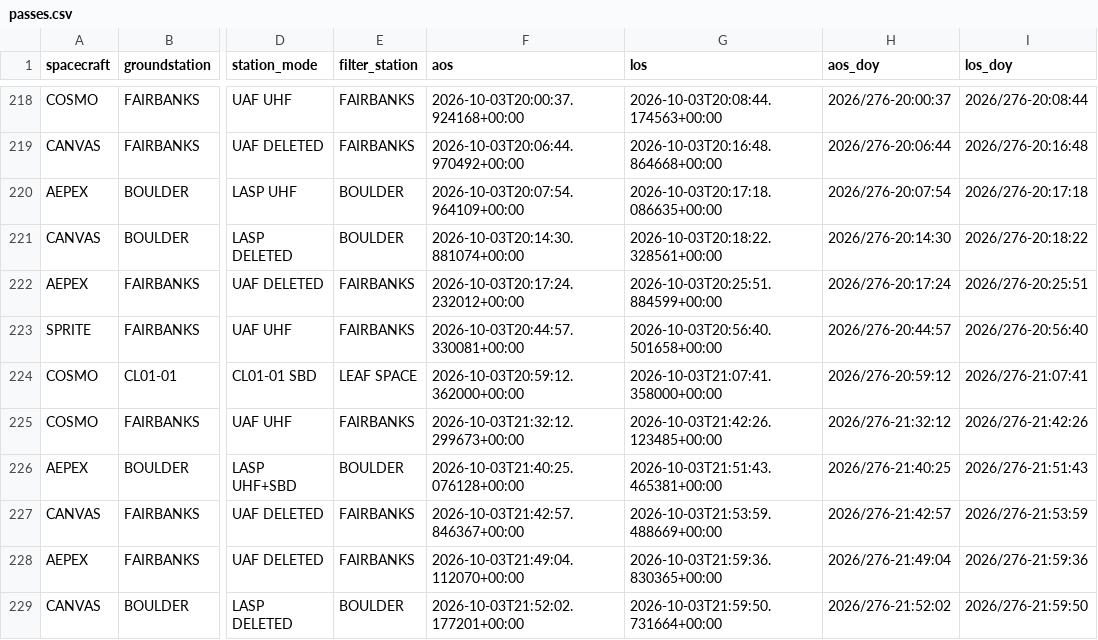
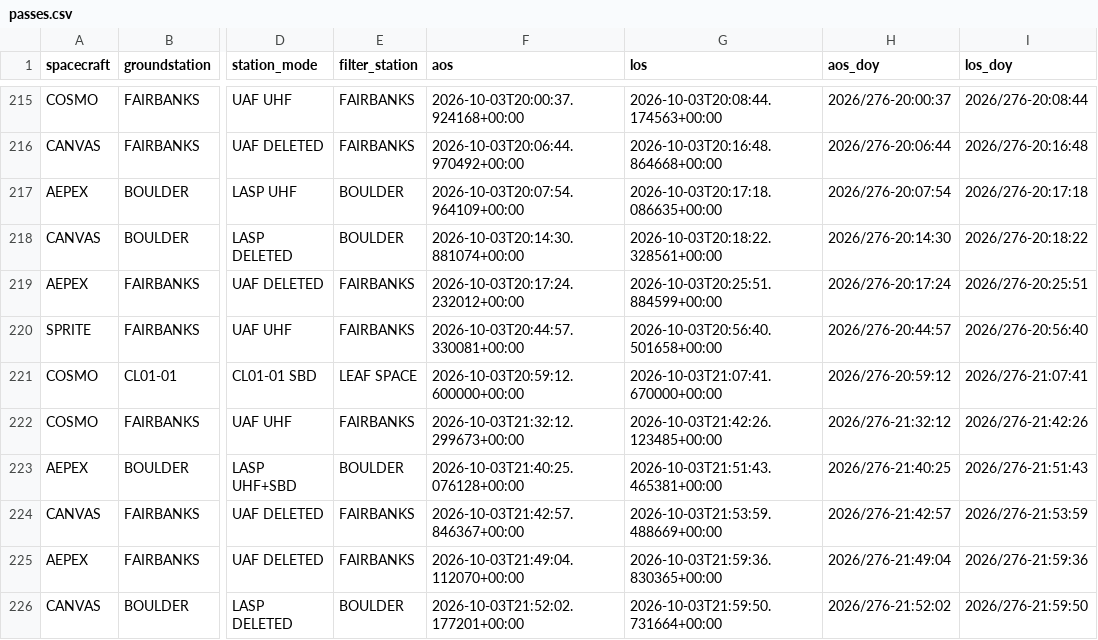
Before and after one commit to AP-15/smallsat-ops, a CSV file: moc-clock/passes.csv, drawn as a sheet; only a part is shown, gaps mark what is left out; addresses are those after the commit; the diff covers the shown part only; the diff names each change by its address in the sheet, - before the commit and + after, or states it on an @@ line.

```diff
--- a/moc-clock/passes.csv
+++ b/moc-clock/passes.csv
-F221 (aos): 2026-10-03T20:59:12.362000+00:00
+F221 (aos): 2026-10-03T20:59:12.600000+00:00
-G221 (los): 2026-10-03T21:07:41.358000+00:00
+G221 (los): 2026-10-03T21:07:41.670000+00:00
```
Also changed, not shown: 2 added rows, 3 removed rows and 24 edited cells elsewhere in this file, 1 other file.
